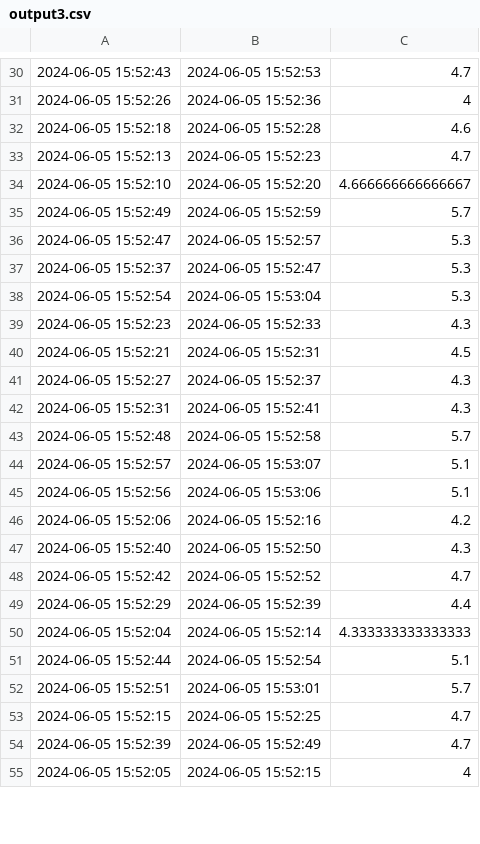
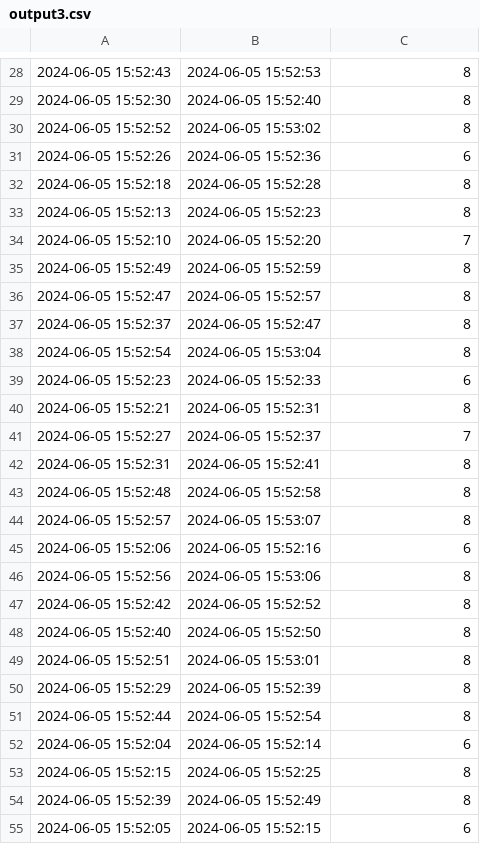
Before and after one commit to paololeidi/SparkQueries, a CSV file: Files/Output/output3.csv, drawn as a sheet; only a part is shown, gaps mark what is left out; the diff covers the shown part only.

```diff
--- a/Files/Output/output3.csv
+++ b/Files/Output/output3.csv
@@ -30,26 +28,28 @@
-2024-06-05 15:52:43,2024-06-05 15:52:53,4.7
-2024-06-05 15:52:26,2024-06-05 15:52:36,4
-2024-06-05 15:52:18,2024-06-05 15:52:28,4.6
-2024-06-05 15:52:13,2024-06-05 15:52:23,4.7
-2024-06-05 15:52:10,2024-06-05 15:52:20,4.666666666666667
-2024-06-05 15:52:49,2024-06-05 15:52:59,5.7
-2024-06-05 15:52:47,2024-06-05 15:52:57,5.3
-2024-06-05 15:52:37,2024-06-05 15:52:47,5.3
-2024-06-05 15:52:54,2024-06-05 15:53:04,5.3
-2024-06-05 15:52:23,2024-06-05 15:52:33,4.3
-2024-06-05 15:52:21,2024-06-05 15:52:31,4.5
-2024-06-05 15:52:27,2024-06-05 15:52:37,4.3
-2024-06-05 15:52:31,2024-06-05 15:52:41,4.3
-2024-06-05 15:52:48,2024-06-05 15:52:58,5.7
-2024-06-05 15:52:57,2024-06-05 15:53:07,5.1
-2024-06-05 15:52:56,2024-06-05 15:53:06,5.1
-2024-06-05 15:52:06,2024-06-05 15:52:16,4.2
-2024-06-05 15:52:40,2024-06-05 15:52:50,4.3
-2024-06-05 15:52:42,2024-06-05 15:52:52,4.7
-2024-06-05 15:52:29,2024-06-05 15:52:39,4.4
-2024-06-05 15:52:04,2024-06-05 15:52:14,4.333333333333333
-2024-06-05 15:52:44,2024-06-05 15:52:54,5.1
-2024-06-05 15:52:51,2024-06-05 15:53:01,5.7
-2024-06-05 15:52:15,2024-06-05 15:52:25,4.7
-2024-06-05 15:52:39,2024-06-05 15:52:49,4.7
-2024-06-05 15:52:05,2024-06-05 15:52:15,4
+2024-06-05 15:52:43,2024-06-05 15:52:53,8
+2024-06-05 15:52:30,2024-06-05 15:52:40,8
+2024-06-05 15:52:52,2024-06-05 15:53:02,8
+2024-06-05 15:52:26,2024-06-05 15:52:36,6
+2024-06-05 15:52:18,2024-06-05 15:52:28,8
+2024-06-05 15:52:13,2024-06-05 15:52:23,8
+2024-06-05 15:52:10,2024-06-05 15:52:20,7
+2024-06-05 15:52:49,2024-06-05 15:52:59,8
+2024-06-05 15:52:47,2024-06-05 15:52:57,8
+2024-06-05 15:52:37,2024-06-05 15:52:47,8
+2024-06-05 15:52:54,2024-06-05 15:53:04,8
+2024-06-05 15:52:23,2024-06-05 15:52:33,6
+2024-06-05 15:52:21,2024-06-05 15:52:31,8
+2024-06-05 15:52:27,2024-06-05 15:52:37,7
+2024-06-05 15:52:31,2024-06-05 15:52:41,8
+2024-06-05 15:52:48,2024-06-05 15:52:58,8
+2024-06-05 15:52:57,2024-06-05 15:53:07,8
+2024-06-05 15:52:06,2024-06-05 15:52:16,6
+2024-06-05 15:52:56,2024-06-05 15:53:06,8
+2024-06-05 15:52:42,2024-06-05 15:52:52,8
+2024-06-05 15:52:40,2024-06-05 15:52:50,8
+2024-06-05 15:52:51,2024-06-05 15:53:01,8
+2024-06-05 15:52:29,2024-06-05 15:52:39,8
+2024-06-05 15:52:44,2024-06-05 15:52:54,8
+2024-06-05 15:52:04,2024-06-05 15:52:14,6
+2024-06-05 15:52:15,2024-06-05 15:52:25,8
+2024-06-05 15:52:39,2024-06-05 15:52:49,8
+2024-06-05 15:52:05,2024-06-05 15:52:15,6
```
Also changed, not shown: 4 added rows, 6 removed rows and 23 edited cells elsewhere in this file, Files/Output/join.csv, Files/Output/output1.csv, 7 other files.
